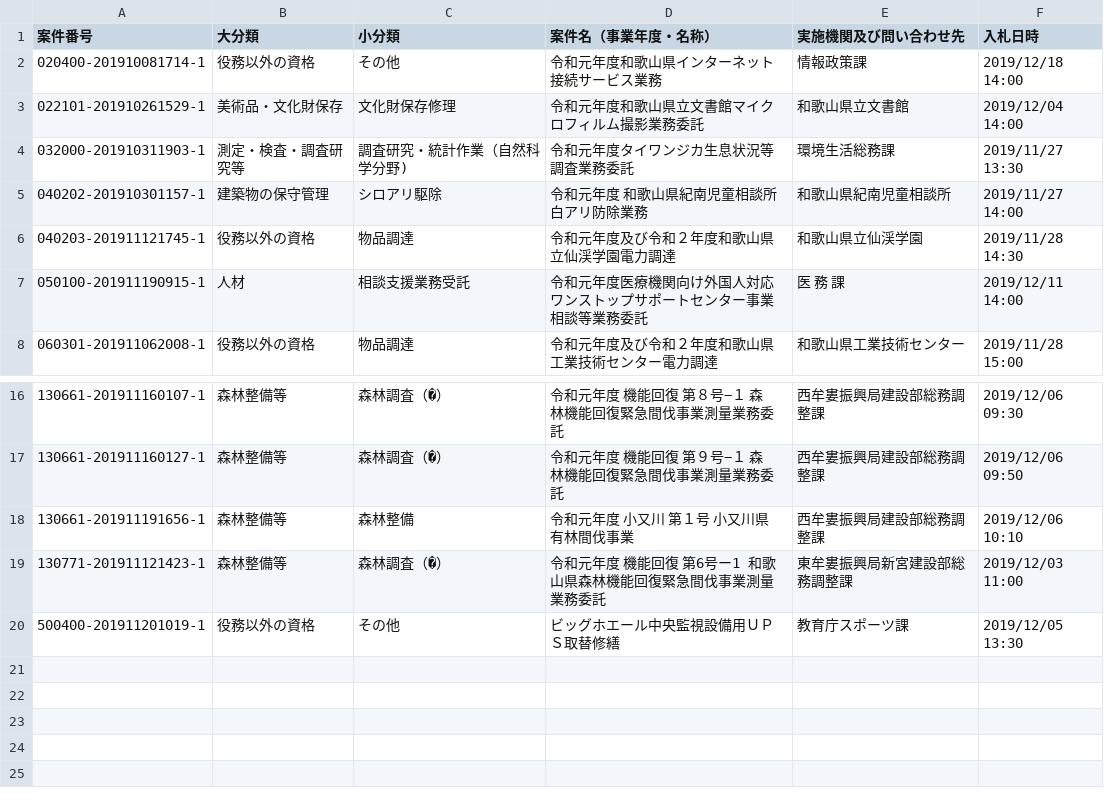
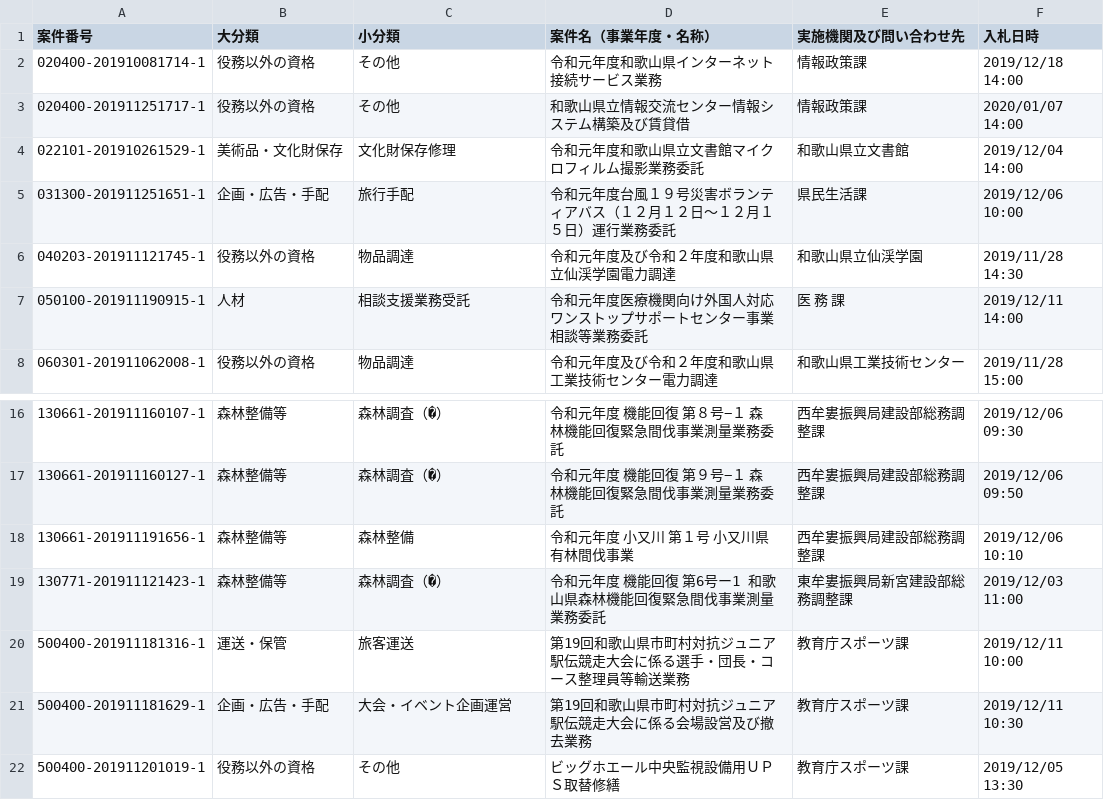
Before and after one commit to wakayama-pref-org/Services-procurement-bid--estimate--information_General-competitive-bidding-conditionally, a CSV file: csv/services-procurement-bid--estimate--information_general-competitive-bidding-conditionally.csv, drawn as a sheet; only a part is shown, gaps mark what is left out; removed rows and columns are numbered as before the commit, all else as after; the diff names each change by its address in the sheet, - before the commit and + after, or states it on an @@ line.

```diff
--- a/csv/services-procurement-bid--estimate--information_general-competitive-bidding-conditionally.csv
+++ b/csv/services-procurement-bid--estimate--information_general-competitive-bidding-conditionally.csv
+row 3: 020400-201911251717-1 | 役務以外の資格 | その他 | 和歌山県立情報交流センター情報システム構築及び賃貸借 | 情報政策課 | 2020/01/07 14:00
-row 4: 032000-201910311903-1 | 測定・検査・調査研究等 | 調査研究・統計作業（自然科学分野) | 令和元年度タイワンジカ生息状況等調査業務委託 | 環境生活総務課 | 2019/11/27 13:30
-row 5: 040202-201910301157-1 | 建築物の保守管理 | シロアリ駆除 | 令和元年度 和歌山県紀南児童相談所白アリ防除業務 | 和歌山県紀南児童相談所 | 2019/11/27 14:00
+row 5: 031300-201911251651-1 | 企画・広告・手配 | 旅行手配 | 令和元年度台風１９号災害ボランティアバス（１２月１２日〜１２月１５日）運行業務委託 | 県民生活課 | 2019/12/06 10:00
+row 20: 500400-201911181316-1 | 運送・保管 | 旅客運送 | 第19回和歌山県市町村対抗ジュニア駅伝競走大会に係る選手・団長・コース整理員等輸送業務 | 教育庁スポーツ課 | 2019/12/11 10:00
+row 21: 500400-201911181629-1 | 企画・広告・手配 | 大会・イベント企画運営 | 第19回和歌山県市町村対抗ジュニア駅伝競走大会に係る会場設営及び撤去業務 | 教育庁スポーツ課 | 2019/12/11 10:30
```
Also changed, not shown: 1 other file.
